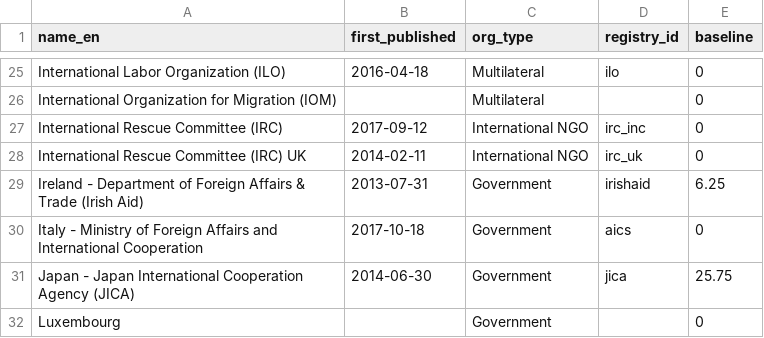
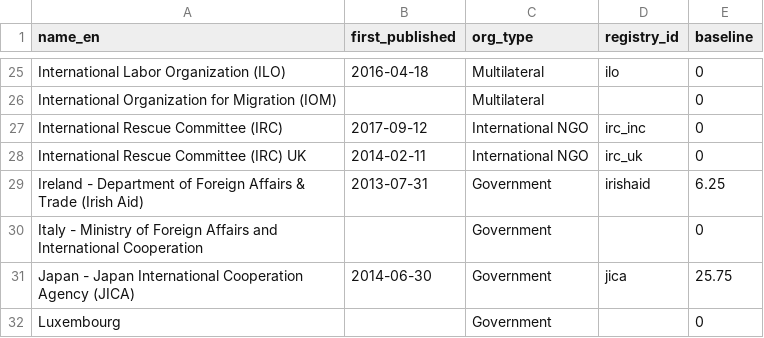
Before and after one commit to devinit/grand-bargain-monitoring, a CSV file: data/static/base_info.csv, drawn as a sheet; only a part is shown, gaps mark what is left out.

Commit message:
Revert "Italy Entry Updated"

```diff
--- a/data/static/base_info.csv
+++ b/data/static/base_info.csv
@@ -29,3 +29,3 @@ International Rescue Committee (IRC) UK,2014-02-11,International NGO,irc_uk,0
 Ireland - Department of Foreign Affairs & Trade (Irish Aid),2013-07-31,Government,irishaid,6.25
-Italy - Ministry of Foreign Affairs and International Cooperation,2017-10-18,Government,aics,0
+Italy - Ministry of Foreign Affairs and International Cooperation,,Government,,0
 Japan - Japan International Cooperation Agency (JICA),2014-06-30,Government,jica,25.75
```
